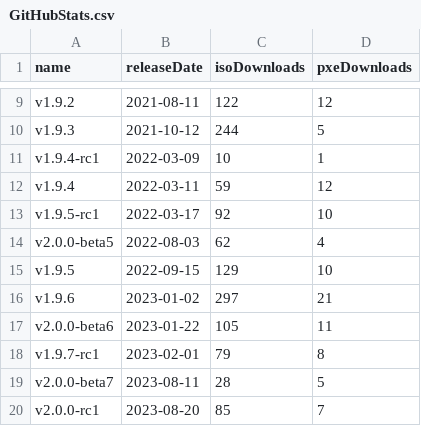
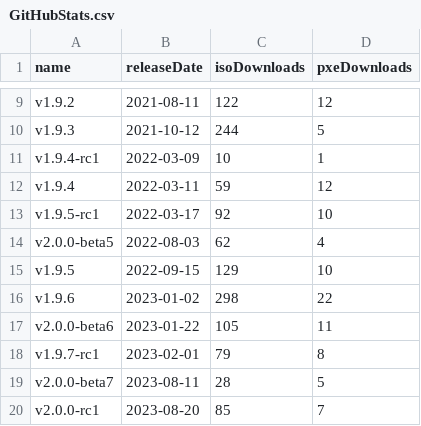
Before and after one commit to burmilla/os-stats, a CSV file: GitHubStats.csv, drawn as a sheet; only a part is shown, gaps mark what is left out.

```diff
--- a/GitHubStats.csv
+++ b/GitHubStats.csv
@@ -15,3 +15,3 @@
 "v1.9.5","2022-09-15","129","10"
-"v1.9.6","2023-01-02","297","21"
+"v1.9.6","2023-01-02","298","22"
 "v2.0.0-beta6","2023-01-22","105","11"
```
Also changed, not shown: 2 other files.
